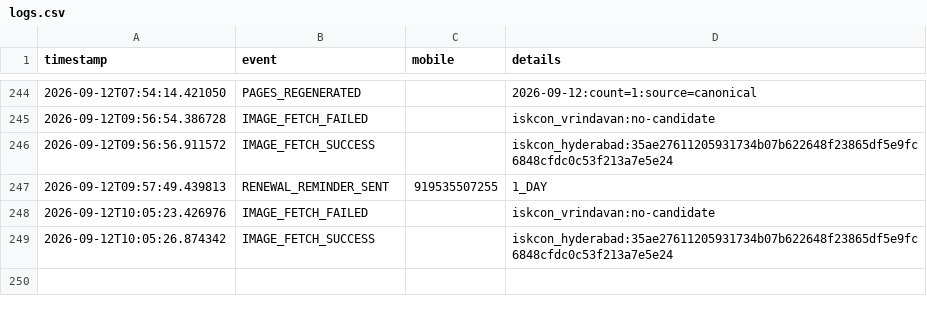
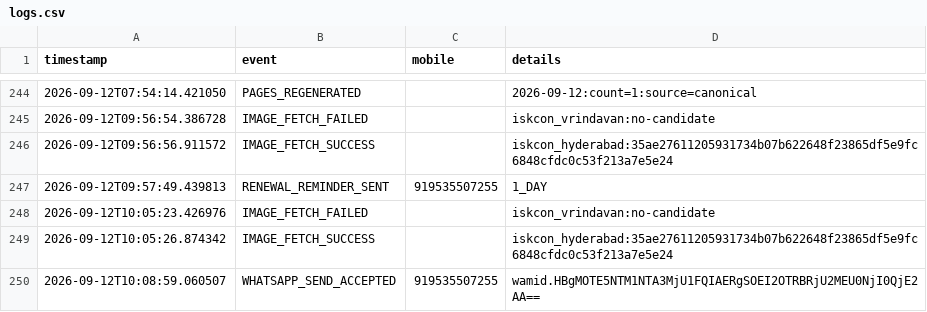
Before and after one commit to mishnit/daily-darshan, a CSV file: csv/logs.csv, drawn as a sheet; only a part is shown, gaps mark what is left out; the diff names each change by its address in the sheet, - before the commit and + after, or states it on an @@ line.

Commit message:
Daily delivery 2026-09-12

```diff
--- a/csv/logs.csv
+++ b/csv/logs.csv
+row 250: 2026-09-12T10:08:59.060507 | WHATSAPP_SEND_ACCEPTED | 919535507255 | wamid.HBgMOTE5NTM1NTA3MjU1FQIAERgSOEI2OTRBRjU2MEU0NjI0QjE2AA==
```
